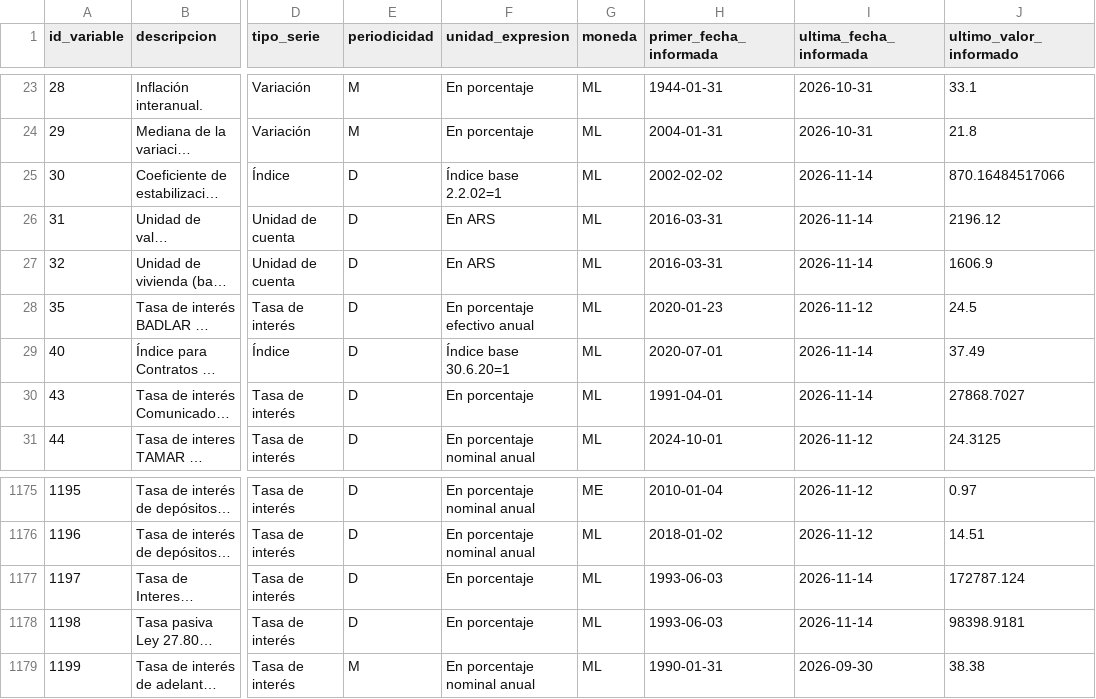
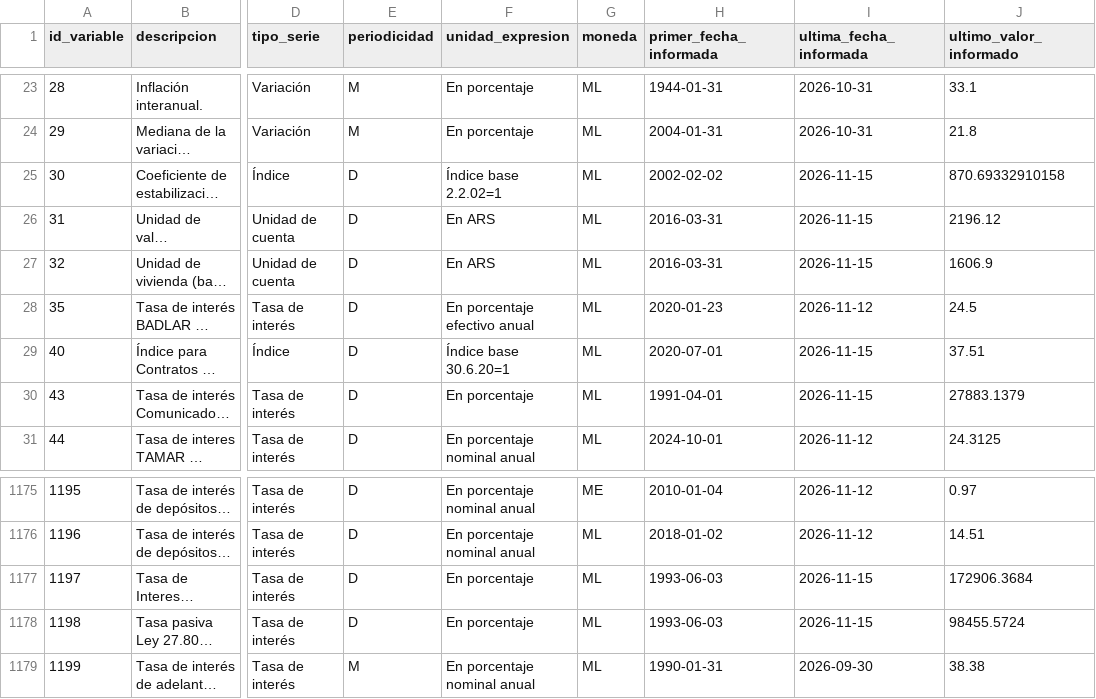
Before and after one commit to thomasriveros/BCRA_Data, a CSV file: data/bcra_all_variables.csv, drawn as a sheet; only a part is shown, gaps mark what is left out; long unchanged cells end in …; the diff names each change by its address in the sheet, - before the commit and + after, or states it on an @@ line.

```diff
--- a/data/bcra_all_variables.csv
+++ b/data/bcra_all_variables.csv
-I25:I27 (ultima_fecha_informada): 2026-11-14
+I25:I27 (ultima_fecha_informada): 2026-11-15
-J25 (ultimo_valor_informado): 870.16484517066
+J25 (ultimo_valor_informado): 870.69332910158
-I29:I30 (ultima_fecha_informada): 2026-11-14
+I29:I30 (ultima_fecha_informada): 2026-11-15
-J29 (ultimo_valor_informado): 37.49
+J29 (ultimo_valor_informado): 37.51
-J30 (ultimo_valor_informado): 27868.7027
+J30 (ultimo_valor_informado): 27883.1379
-I1177:I1178 (ultima_fecha_informada): 2026-11-14
+I1177:I1178 (ultima_fecha_informada): 2026-11-15
-J1177 (ultimo_valor_informado): 172787.124
+J1177 (ultimo_valor_informado): 172906.3684
-J1178 (ultimo_valor_informado): 98398.9181
+J1178 (ultimo_valor_informado): 98455.5724
```
